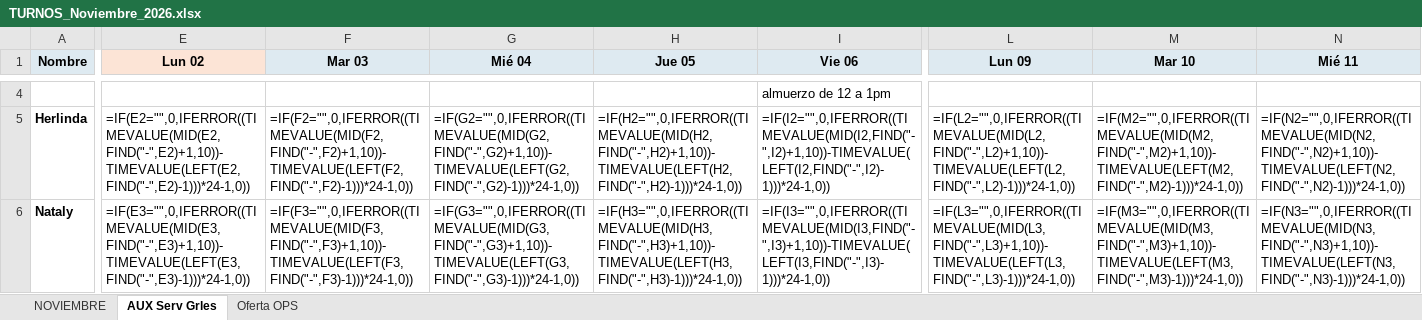
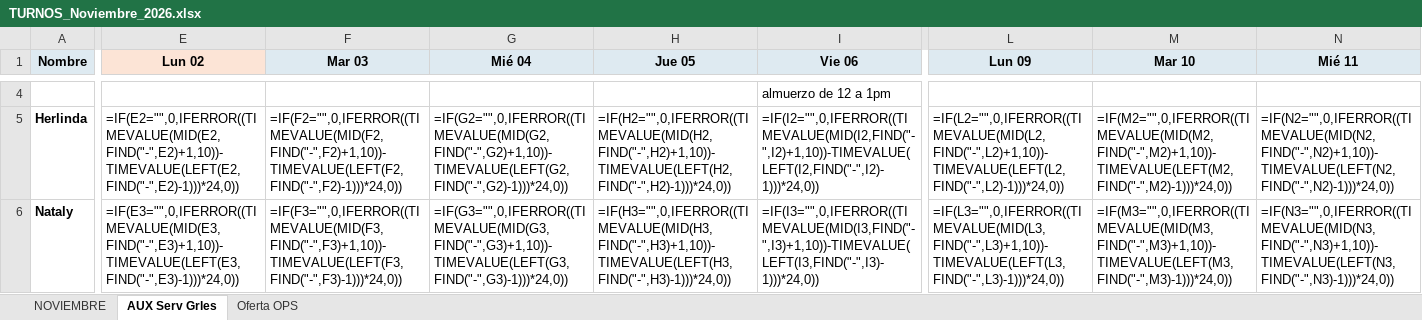
Before and after one commit to marlykaterin/Cuadro-turnos, an Excel workbook: TURNOS_Noviembre_2026.xlsx, sheet AUX Serv Grles, drawn as a sheet; only a part is shown, gaps mark what is left out; values as stored, in another font and other column widths than the file's, no borders; formulas without a stored value are shown as written; the diff covers the shown part only; the diff names each change by its address in the sheet, - before the commit and + after, or states it on an @@ line.

```diff
--- a/TURNOS_Noviembre_2026.xlsx (sheet AUX Serv Grles)
+++ b/TURNOS_Noviembre_2026.xlsx (sheet AUX Serv Grles)
-E5 (Lun 02): =IF(E2="",0,IFERROR((TIMEVALUE(MID(E2,FIND("-",E2)+1,10))-TIMEVALUE(LEFT(E2,FIND("-",E2)-1)))*24-1,0))
+E5 (Lun 02): =IF(E2="",0,IFERROR((TIMEVALUE(MID(E2,FIND("-",E2)+1,10))-TIMEVALUE(LEFT(E2,FIND("-",E2)-1)))*24,0))
-F5 (Mar 03): =IF(F2="",0,IFERROR((TIMEVALUE(MID(F2,FIND("-",F2)+1,10))-TIMEVALUE(LEFT(F2,FIND("-",F2)-1)))*24-1,0))
+F5 (Mar 03): =IF(F2="",0,IFERROR((TIMEVALUE(MID(F2,FIND("-",F2)+1,10))-TIMEVALUE(LEFT(F2,FIND("-",F2)-1)))*24,0))
-G5 (Mié 04): =IF(G2="",0,IFERROR((TIMEVALUE(MID(G2,FIND("-",G2)+1,10))-TIMEVALUE(LEFT(G2,FIND("-",G2)-1)))*24-1,0))
+G5 (Mié 04): =IF(G2="",0,IFERROR((TIMEVALUE(MID(G2,FIND("-",G2)+1,10))-TIMEVALUE(LEFT(G2,FIND("-",G2)-1)))*24,0))
-H5 (Jue 05): =IF(H2="",0,IFERROR((TIMEVALUE(MID(H2,FIND("-",H2)+1,10))-TIMEVALUE(LEFT(H2,FIND("-",H2)-1)))*24-1,0))
+H5 (Jue 05): =IF(H2="",0,IFERROR((TIMEVALUE(MID(H2,FIND("-",H2)+1,10))-TIMEVALUE(LEFT(H2,FIND("-",H2)-1)))*24,0))
-I5 (Vie 06): =IF(I2="",0,IFERROR((TIMEVALUE(MID(I2,FIND("-",I2)+1,10))-TIMEVALUE(LEFT(I2,FIND("-",I2)-1)))*24-1,0))
+I5 (Vie 06): =IF(I2="",0,IFERROR((TIMEVALUE(MID(I2,FIND("-",I2)+1,10))-TIMEVALUE(LEFT(I2,FIND("-",I2)-1)))*24,0))
-L5 (Lun 09): =IF(L2="",0,IFERROR((TIMEVALUE(MID(L2,FIND("-",L2)+1,10))-TIMEVALUE(LEFT(L2,FIND("-",L2)-1)))*24-1,0))
+L5 (Lun 09): =IF(L2="",0,IFERROR((TIMEVALUE(MID(L2,FIND("-",L2)+1,10))-TIMEVALUE(LEFT(L2,FIND("-",L2)-1)))*24,0))
-M5 (Mar 10): =IF(M2="",0,IFERROR((TIMEVALUE(MID(M2,FIND("-",M2)+1,10))-TIMEVALUE(LEFT(M2,FIND("-",M2)-1)))*24-1,0))
+M5 (Mar 10): =IF(M2="",0,IFERROR((TIMEVALUE(MID(M2,FIND("-",M2)+1,10))-TIMEVALUE(LEFT(M2,FIND("-",M2)-1)))*24,0))
-N5 (Mié 11): =IF(N2="",0,IFERROR((TIMEVALUE(MID(N2,FIND("-",N2)+1,10))-TIMEVALUE(LEFT(N2,FIND("-",N2)-1)))*24-1,0))
+N5 (Mié 11): =IF(N2="",0,IFERROR((TIMEVALUE(MID(N2,FIND("-",N2)+1,10))-TIMEVALUE(LEFT(N2,FIND("-",N2)-1)))*24,0))
-E6 (Lun 02): =IF(E3="",0,IFERROR((TIMEVALUE(MID(E3,FIND("-",E3)+1,10))-TIMEVALUE(LEFT(E3,FIND("-",E3)-1)))*24-1,0))
+E6 (Lun 02): =IF(E3="",0,IFERROR((TIMEVALUE(MID(E3,FIND("-",E3)+1,10))-TIMEVALUE(LEFT(E3,FIND("-",E3)-1)))*24,0))
-F6 (Mar 03): =IF(F3="",0,IFERROR((TIMEVALUE(MID(F3,FIND("-",F3)+1,10))-TIMEVALUE(LEFT(F3,FIND("-",F3)-1)))*24-1,0))
+F6 (Mar 03): =IF(F3="",0,IFERROR((TIMEVALUE(MID(F3,FIND("-",F3)+1,10))-TIMEVALUE(LEFT(F3,FIND("-",F3)-1)))*24,0))
-G6 (Mié 04): =IF(G3="",0,IFERROR((TIMEVALUE(MID(G3,FIND("-",G3)+1,10))-TIMEVALUE(LEFT(G3,FIND("-",G3)-1)))*24-1,0))
+G6 (Mié 04): =IF(G3="",0,IFERROR((TIMEVALUE(MID(G3,FIND("-",G3)+1,10))-TIMEVALUE(LEFT(G3,FIND("-",G3)-1)))*24,0))
-H6 (Jue 05): =IF(H3="",0,IFERROR((TIMEVALUE(MID(H3,FIND("-",H3)+1,10))-TIMEVALUE(LEFT(H3,FIND("-",H3)-1)))*24-1,0))
+H6 (Jue 05): =IF(H3="",0,IFERROR((TIMEVALUE(MID(H3,FIND("-",H3)+1,10))-TIMEVALUE(LEFT(H3,FIND("-",H3)-1)))*24,0))
-I6 (Vie 06): =IF(I3="",0,IFERROR((TIMEVALUE(MID(I3,FIND("-",I3)+1,10))-TIMEVALUE(LEFT(I3,FIND("-",I3)-1)))*24-1,0))
+I6 (Vie 06): =IF(I3="",0,IFERROR((TIMEVALUE(MID(I3,FIND("-",I3)+1,10))-TIMEVALUE(LEFT(I3,FIND("-",I3)-1)))*24,0))
-L6 (Lun 09): =IF(L3="",0,IFERROR((TIMEVALUE(MID(L3,FIND("-",L3)+1,10))-TIMEVALUE(LEFT(L3,FIND("-",L3)-1)))*24-1,0))
+L6 (Lun 09): =IF(L3="",0,IFERROR((TIMEVALUE(MID(L3,FIND("-",L3)+1,10))-TIMEVALUE(LEFT(L3,FIND("-",L3)-1)))*24,0))
-M6 (Mar 10): =IF(M3="",0,IFERROR((TIMEVALUE(MID(M3,FIND("-",M3)+1,10))-TIMEVALUE(LEFT(M3,FIND("-",M3)-1)))*24-1,0))
+M6 (Mar 10): =IF(M3="",0,IFERROR((TIMEVALUE(MID(M3,FIND("-",M3)+1,10))-TIMEVALUE(LEFT(M3,FIND("-",M3)-1)))*24,0))
-N6 (Mié 11): =IF(N3="",0,IFERROR((TIMEVALUE(MID(N3,FIND("-",N3)+1,10))-TIMEVALUE(LEFT(N3,FIND("-",N3)-1)))*24-1,0))
+N6 (Mié 11): =IF(N3="",0,IFERROR((TIMEVALUE(MID(N3,FIND("-",N3)+1,10))-TIMEVALUE(LEFT(N3,FIND("-",N3)-1)))*24,0))
```
Also changed, not shown: 70 edited cells elsewhere in this sheet.
